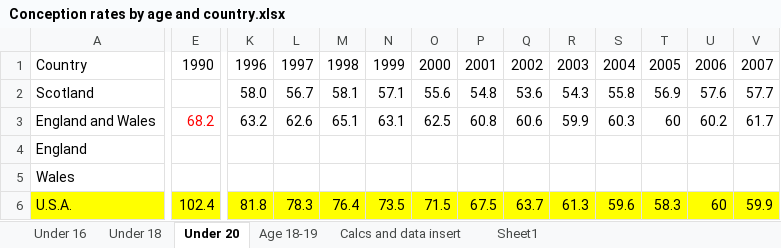
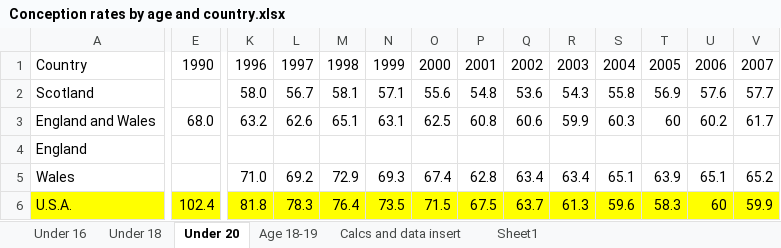
Before and after one commit to andrewbaxter439/teen-preg-project, an Excel workbook: Conception rates by age and country.xlsx, sheet Under 20, drawn as a sheet; only a part is shown, gaps mark what is left out; values as stored, in another font and other column widths than the file's, no borders; the diff covers the shown part only; the diff names each change by its address in the sheet, - before the commit and + after, or states it on an @@ line.

```diff
--- a/Conception rates by age and country.xlsx (sheet Under 20)
+++ b/Conception rates by age and country.xlsx (sheet Under 20)
-E3: 68.2
+E3: 68.0
-E3 text colour: #FF0000
+E3 text colour: black
-K5: (empty)
+K5: 71.0
-L5: (empty)
+L5: 69.2
-M5: (empty)
+M5: 72.9
-N5: (empty)
+N5: 69.3
-O5: (empty)
+O5: 67.4
-P5: (empty)
+P5: 62.8
-Q5: (empty)
+Q5: 63.4
-R5: (empty)
+R5: 63.4
-S5: (empty)
+S5: 65.1
-T5: (empty)
+T5: 63.9
-U5: (empty)
+U5: 65.1
-V5: (empty)
+V5: 65.2
```
Also changed, not shown: 4 edited cells elsewhere in this sheet, sheet Sheet1, sheet Under 16, 5 other files.
